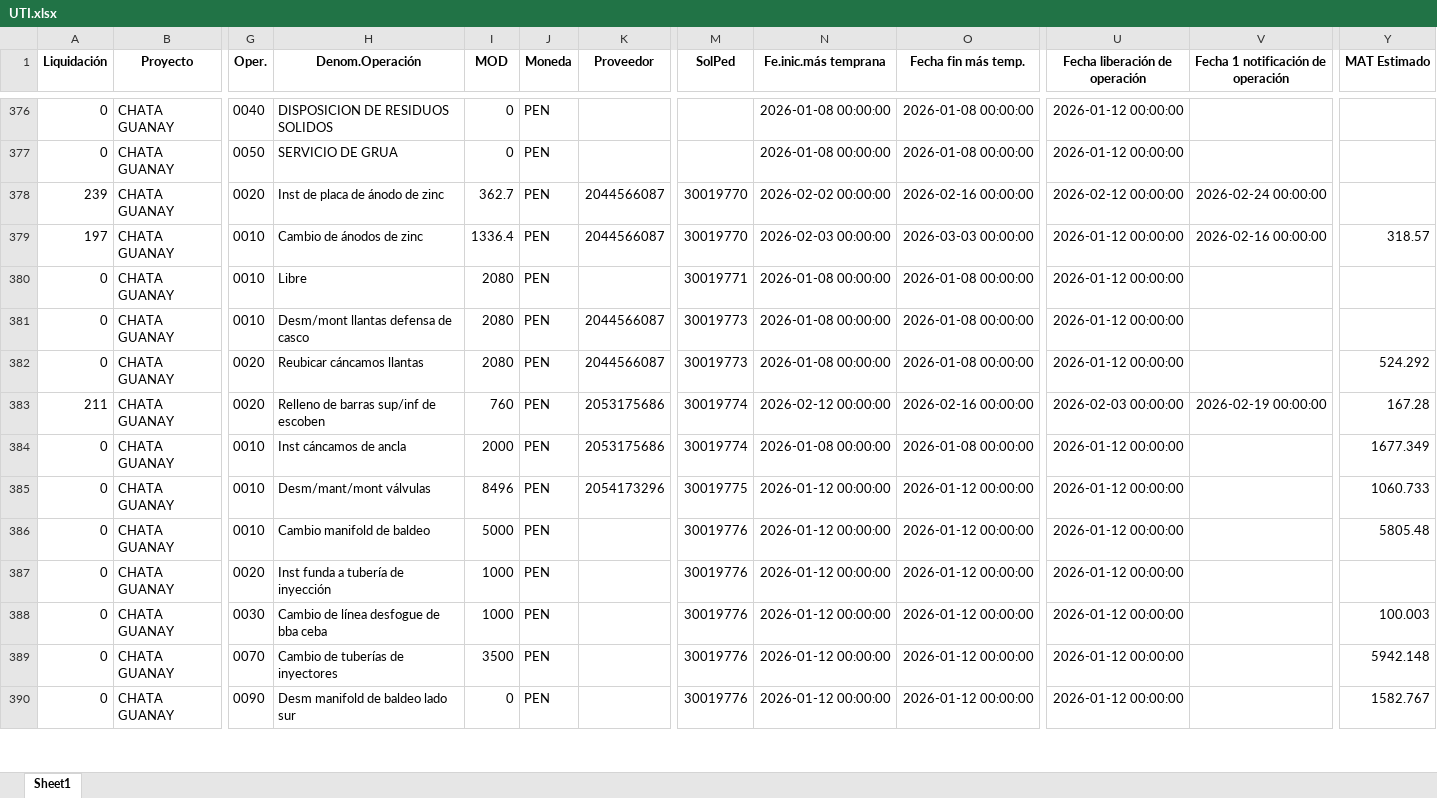
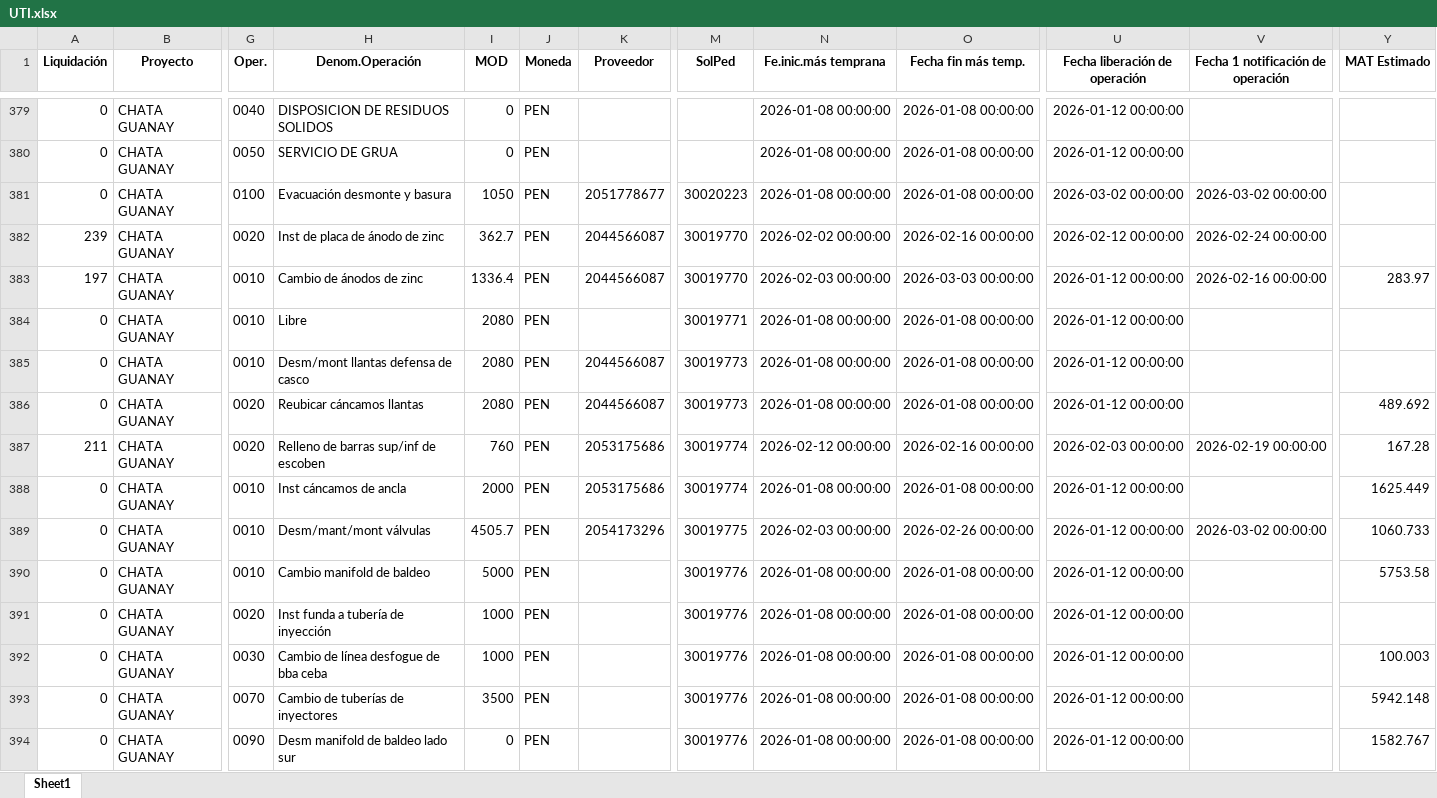
Before and after one commit to ProyectosAstillero/Astillero, an Excel workbook: 2026-1/UTI.xlsx, sheet Sheet1, drawn as a sheet; only a part is shown, gaps mark what is left out; values as stored, in another font and other column widths than the file's, no borders; addresses are those after the commit; rows hold the shown columns only; the diff covers the shown part only; the diff names each change by its address in the sheet, - before the commit and + after, or states it on an @@ line.

```diff
--- a/2026-1/UTI.xlsx (sheet Sheet1)
+++ b/2026-1/UTI.xlsx (sheet Sheet1)
+row 381: 0 | CHATA GUANAY | 0100 | Evacuación desmonte y basura | 1050 | PEN | 2051778677 | 30020223 | 2026-01-08 00:00:00 | 2026-01-08 00:00:00 | 2026-03-02 00:00:00 | 2026-03-02 00:00:00
-Y383 (MAT Estimado): 318.57
+Y383 (MAT Estimado): 283.97
-Y386 (MAT Estimado): 524.292
+Y386 (MAT Estimado): 489.692
-Y388 (MAT Estimado): 1677.349
+Y388 (MAT Estimado): 1625.449
-I389 (MOD): 8496
+I389 (MOD): 4505.7
-N389 (Fe.inic.más temprana): 2026-01-12 00:00:00
+N389 (Fe.inic.más temprana): 2026-02-03 00:00:00
-O389 (Fecha fin más temp.): 2026-01-12 00:00:00
+O389 (Fecha fin más temp.): 2026-02-26 00:00:00
-V389: (empty)
+V389: 2026-03-02 00:00:00
-N390:N394 (Fe.inic.más temprana): 2026-01-12 00:00:00
+N390:N394 (Fe.inic.más temprana): 2026-01-08 00:00:00
-O390:O394 (Fecha fin más temp.): 2026-01-12 00:00:00
+O390:O394 (Fecha fin más temp.): 2026-01-08 00:00:00
-Y390 (MAT Estimado): 5805.48
+Y390 (MAT Estimado): 5753.58
```
Also changed, not shown: 14 added rows and 368 edited cells elsewhere in this sheet, 2026-1/REDI.xlsx, BD.xlsx, 2 other files.
